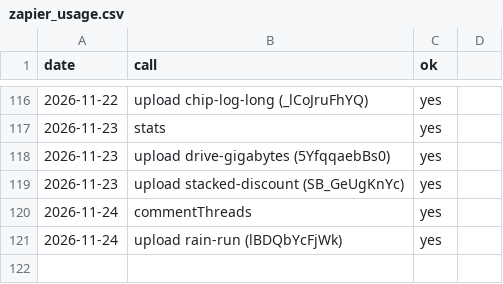
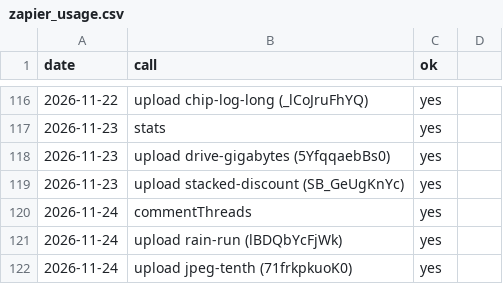
Before and after one commit to AlphaHylian/surprisal, a CSV file: state/zapier_usage.csv, drawn as a sheet; only a part is shown, gaps mark what is left out.

```diff
--- a/state/zapier_usage.csv
+++ b/state/zapier_usage.csv
@@ -121 +121,2 @@ date,call,ok
 2026-11-24,upload rain-run (lBDQbYcFjWk),yes
+2026-11-24,upload jpeg-tenth (71frkpkuoK0),yes
```
Also changed, not shown: state/videos.csv, 6 other files.
